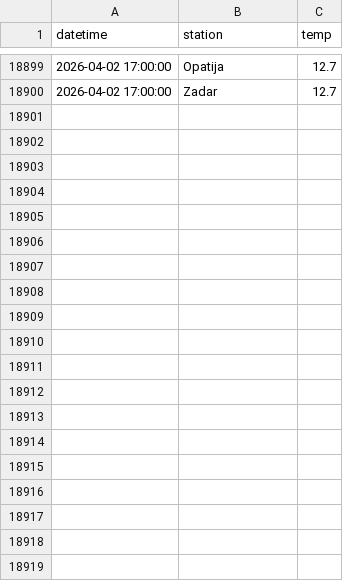
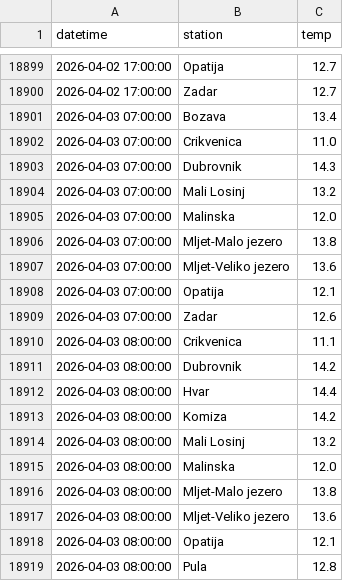
Before and after one commit to jurezgubic/sea-temps, a CSV file: sea_temps.csv, drawn as a sheet; only a part is shown, gaps mark what is left out; the diff covers the shown part only; the diff names each change by its address in the sheet, - before the commit and + after, or states it on an @@ line.

```diff
--- a/sea_temps.csv
+++ b/sea_temps.csv
+row 18901: 2026-04-03 07:00:00 | Bozava | 13.4
+row 18902: 2026-04-03 07:00:00 | Crikvenica | 11.0
+row 18903: 2026-04-03 07:00:00 | Dubrovnik | 14.3
+row 18904: 2026-04-03 07:00:00 | Mali Losinj | 13.2
+row 18905: 2026-04-03 07:00:00 | Malinska | 12.0
+row 18906: 2026-04-03 07:00:00 | Mljet-Malo jezero | 13.8
+row 18907: 2026-04-03 07:00:00 | Mljet-Veliko jezero | 13.6
+row 18908: 2026-04-03 07:00:00 | Opatija | 12.1
+row 18909: 2026-04-03 07:00:00 | Zadar | 12.6
+row 18910: 2026-04-03 08:00:00 | Crikvenica | 11.1
+row 18911: 2026-04-03 08:00:00 | Dubrovnik | 14.2
+row 18912: 2026-04-03 08:00:00 | Hvar | 14.4
+row 18913: 2026-04-03 08:00:00 | Komiza | 14.2
+row 18914: 2026-04-03 08:00:00 | Mali Losinj | 13.2
+row 18915: 2026-04-03 08:00:00 | Malinska | 12.0
+row 18916: 2026-04-03 08:00:00 | Mljet-Malo jezero | 13.8
+row 18917: 2026-04-03 08:00:00 | Mljet-Veliko jezero | 13.6
+row 18918: 2026-04-03 08:00:00 | Opatija | 12.1
+row 18919: 2026-04-03 08:00:00 | Pula | 12.8
```
Also changed, not shown: 44 added rows elsewhere in this file.
